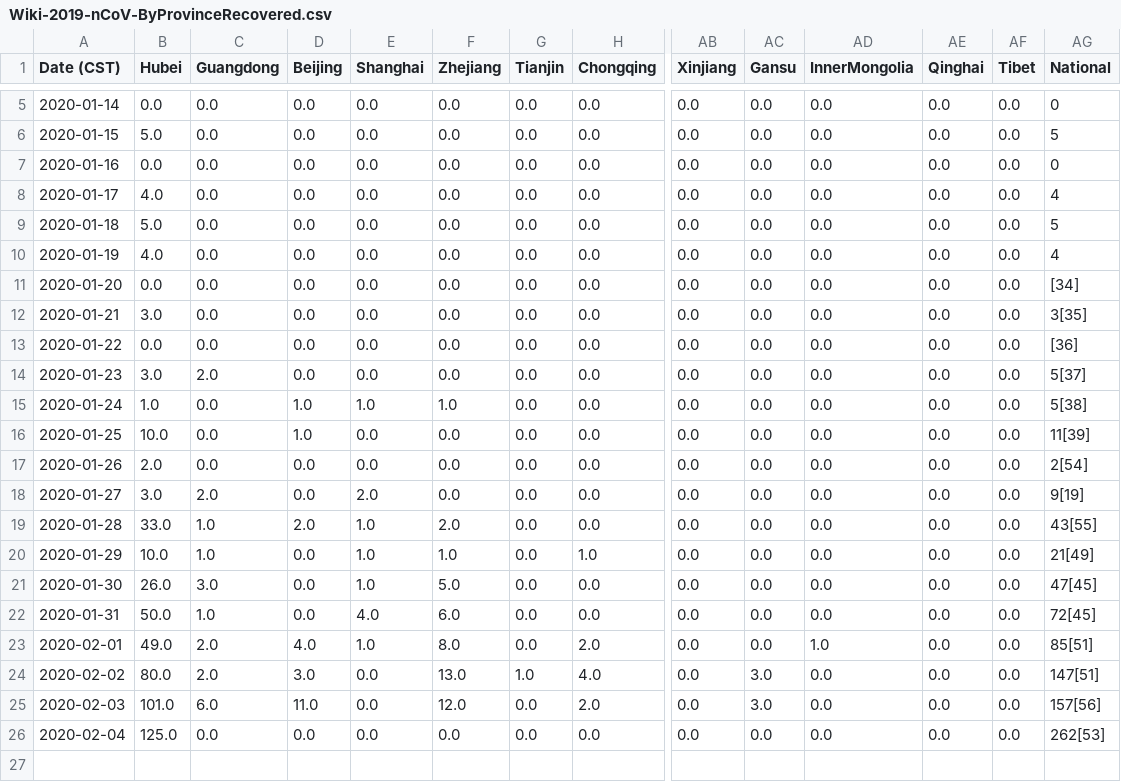
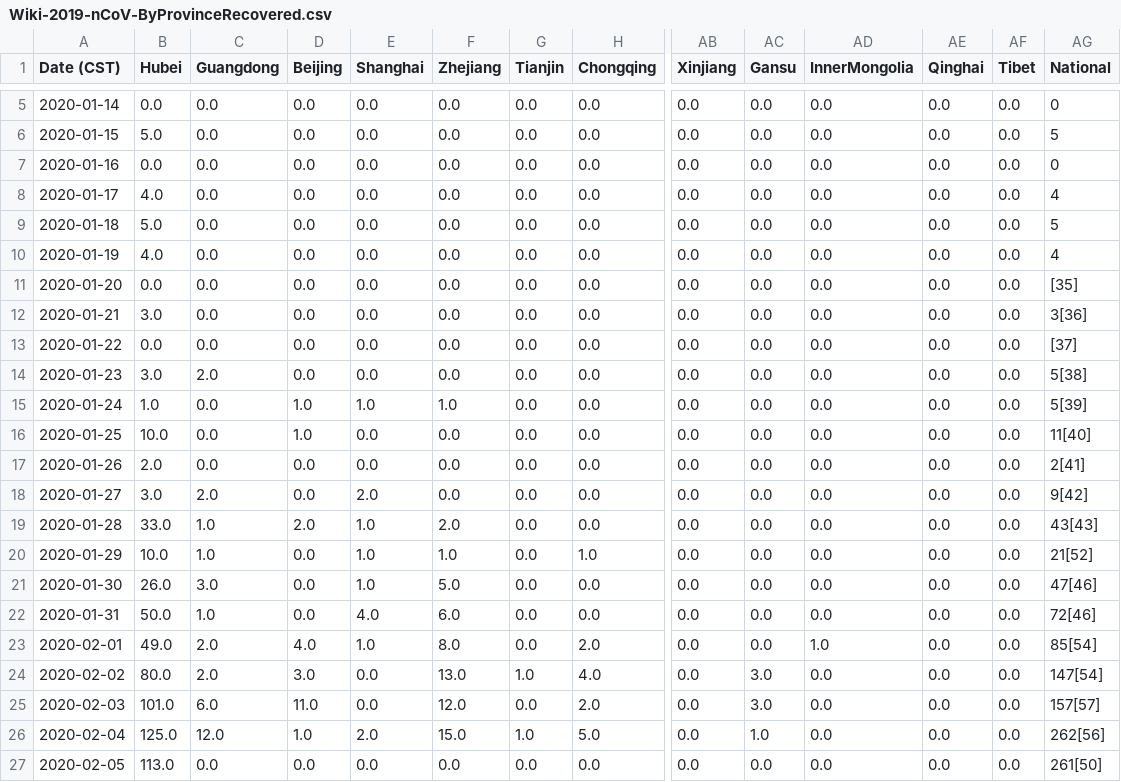
Before and after one commit to lxrocks/2019-nCoV, a CSV file: Wiki-2019-nCoV-ByProvinceRecovered.csv, drawn as a sheet; only a part is shown, gaps mark what is left out; addresses are those after the commit; rows hold the shown columns only; the diff names each change by its address in the sheet, - before the commit and + after, or states it on an @@ line.

Commit message:
Wiki Data updated

```diff
--- a/Wiki-2019-nCoV-ByProvinceRecovered.csv
+++ b/Wiki-2019-nCoV-ByProvinceRecovered.csv
-AG11 (National): [34]
+AG11 (National): [35]
-AG12 (National): 3[35]
+AG12 (National): 3[36]
-AG13 (National): [36]
+AG13 (National): [37]
-AG14 (National): 5[37]
+AG14 (National): 5[38]
-AG15 (National): 5[38]
+AG15 (National): 5[39]
-AG16 (National): 11[39]
+AG16 (National): 11[40]
-AG17 (National): 2[54]
+AG17 (National): 2[41]
-AG18 (National): 9[19]
+AG18 (National): 9[42]
-AG19 (National): 43[55]
+AG19 (National): 43[43]
-AG20 (National): 21[49]
+AG20 (National): 21[52]
-AG21 (National): 47[45]
+AG21 (National): 47[46]
-AG22 (National): 72[45]
+AG22 (National): 72[46]
-AG23 (National): 85[51]
+AG23 (National): 85[54]
-AG24 (National): 147[51]
+AG24 (National): 147[54]
-AG25 (National): 157[56]
+AG25 (National): 157[57]
+row 26: 2020-02-04 | 125.0 | 12.0 | 1.0 | 2.0 | 15.0 | 1.0 | 5.0 | 0.0 | 1.0 | 0.0 | 0.0 | 0.0 | 262[56]
-A27 (Date (CST)): 2020-02-04
+A27 (Date (CST)): 2020-02-05
-B27 (Hubei): 125.0
+B27 (Hubei): 113.0
-AG27 (National): 262[53]
+AG27 (National): 261[50]
```
Also changed, not shown: Wiki-2019-nCoV-ByProvinceConfirmed.csv, Wiki-2019-nCoV-ByProvinceDeaths.csv, 1 other file.
